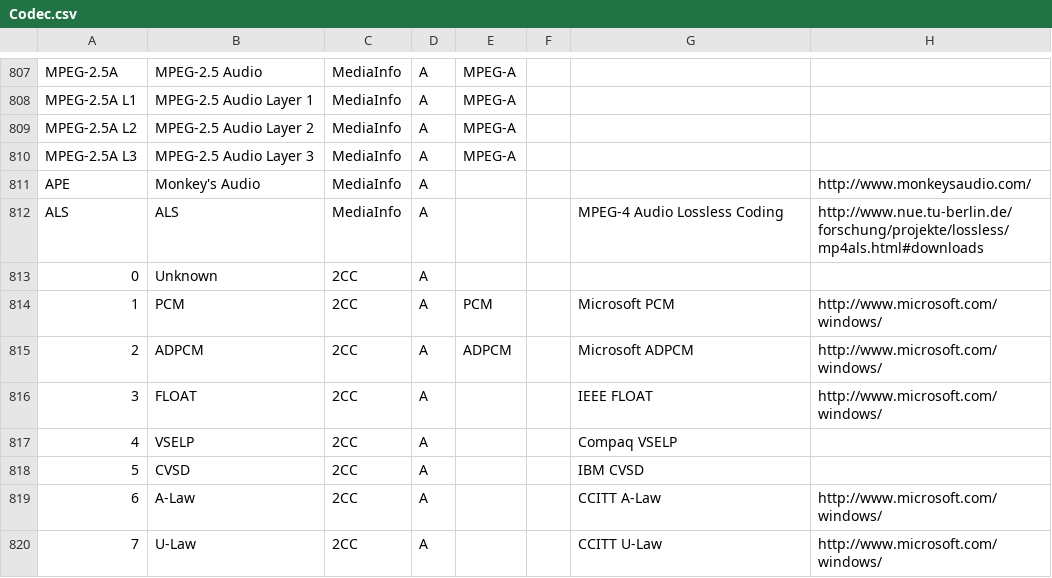
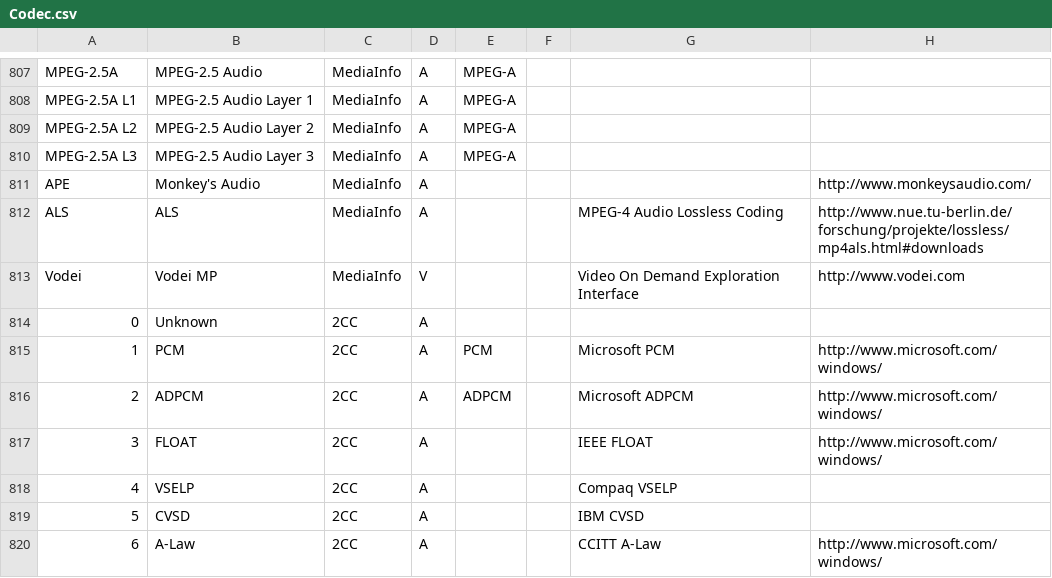
Before and after one commit to beppec56/MediaInfo-git_svn, a CSV file: Source/Ressource/Text/DataBase/Codec.csv, drawn as a sheet; only a part is shown, gaps mark what is left out; the shorter side is filled out with more unchanged rows; the diff names each change by its address in the sheet, - before the commit and + after, or states it on an @@ line.

Commit message:
git-svn-id: svn://svn.code.sf.net/p/mediainfo/code/MediaInfoLib/trunk@27 45c5ae6f-87cc-4fd0-92ee-e4f023fd80da

```diff
--- a/Source/Ressource/Text/DataBase/Codec.csv
+++ b/Source/Ressource/Text/DataBase/Codec.csv
+row 813: Vodei | Vodei MP | MediaInfo | V |  |  | Video On Demand Exploration Interface | http://www.vodei.com
```
Also changed, not shown: 6 other files.
